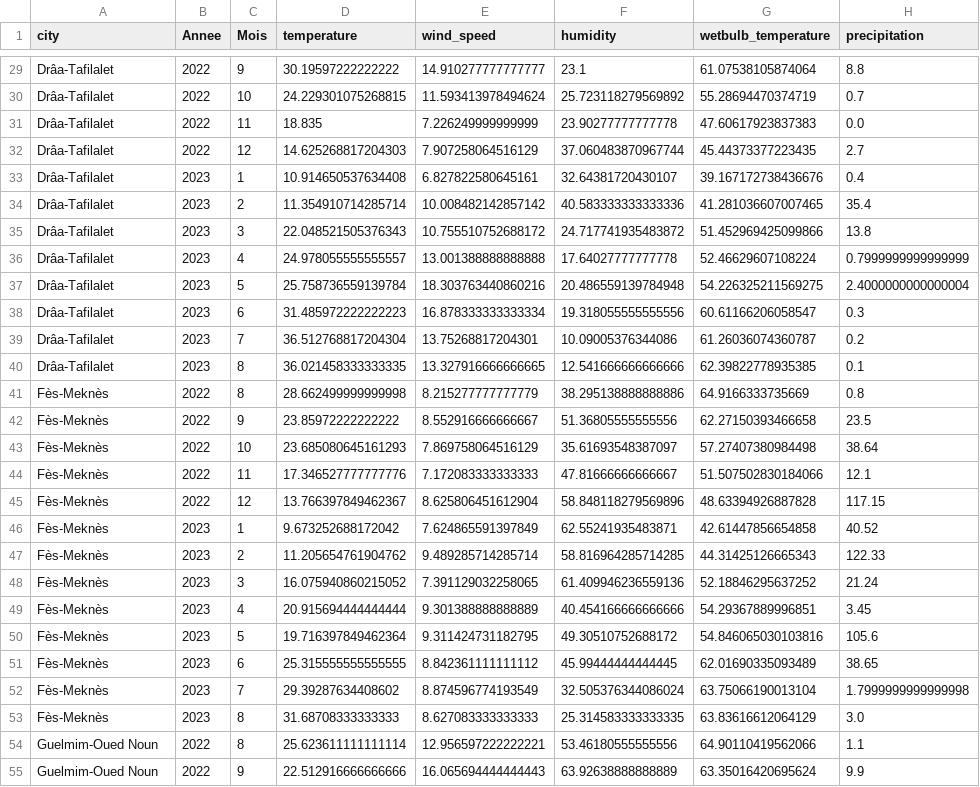
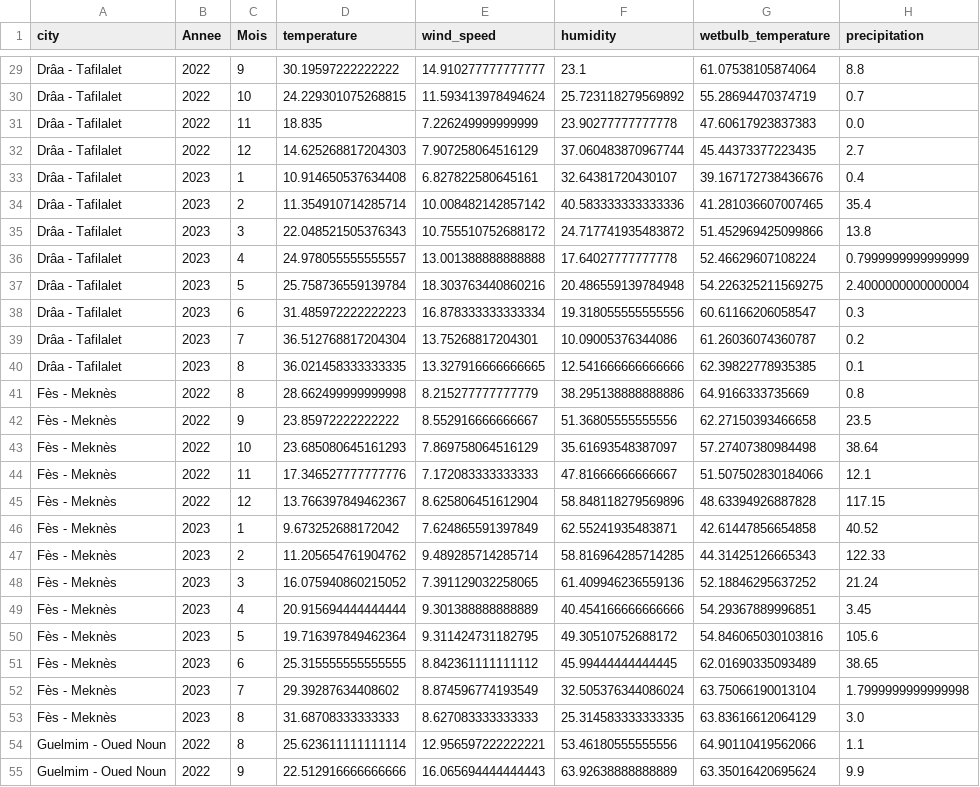
Before and after one commit to safiyadaoudi01/data-center-environmental-analysis-morocco, a CSV file: data_final/all_regions_water_efficiency.csv, drawn as a sheet; only a part is shown, gaps mark what is left out; the diff covers the shown part only; the diff names each change by its address in the sheet, - before the commit and + after, or states it on an @@ line.

```diff
--- a/data_final/all_regions_water_efficiency.csv
+++ b/data_final/all_regions_water_efficiency.csv
-A29:A40 (city): Drâa-Tafilalet
+A29:A40 (city): Drâa - Tafilalet
-A41:A53 (city): Fès-Meknès
+A41:A53 (city): Fès - Meknès
-A54:A55 (city): Guelmim-Oued Noun
+A54:A55 (city): Guelmim - Oued Noun
```
Also changed, not shown: 103 edited cells elsewhere in this file, data_final/plage_par_region.csv, 2 other files.
